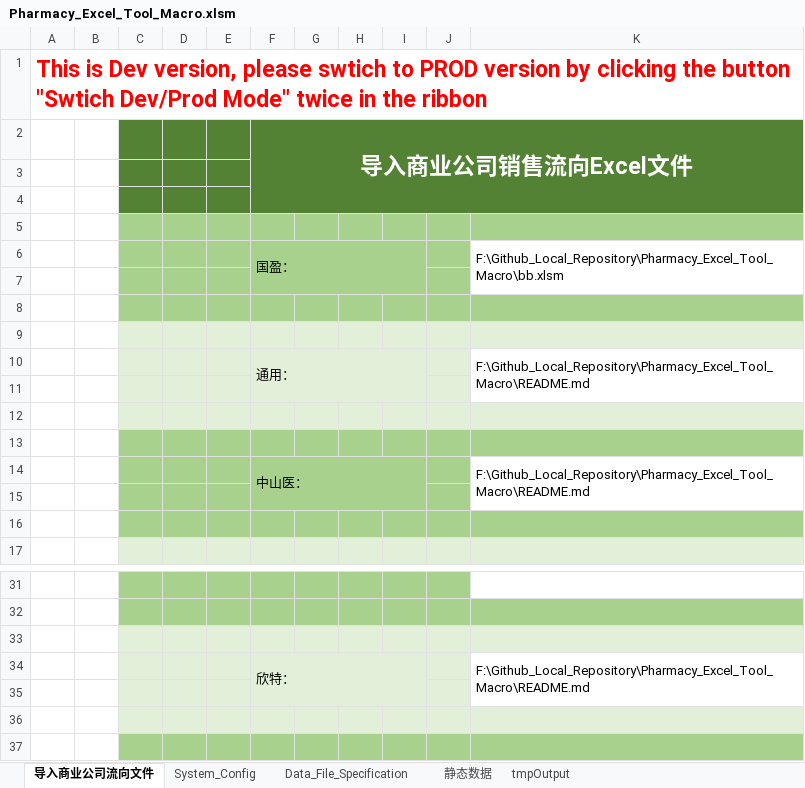
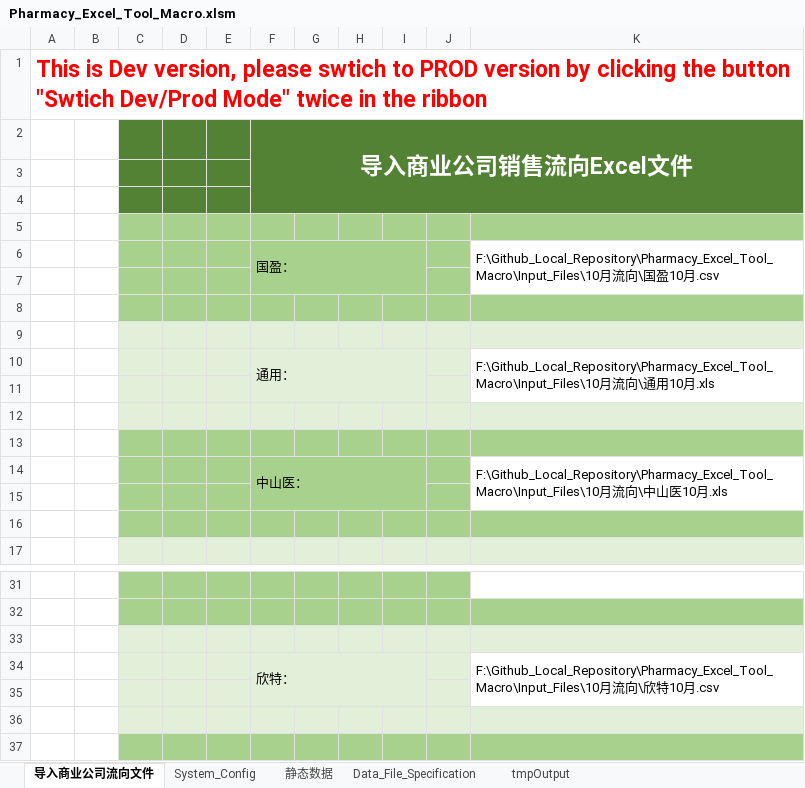
Before and after one commit to Thesaurus0/Pharmacy_Excel_Tool_Macro, an Excel workbook: Pharmacy_Excel_Tool_Macro.xlsm, sheet 导入商业公司流向文件, drawn as a sheet; only a part is shown, gaps mark what is left out; values as stored, in another font and other column widths than the file's, no borders; charts and pictures not drawn; the diff names each change by its address in the sheet, - before the commit and + after, or states it on an @@ line.

```diff
--- a/Pharmacy_Excel_Tool_Macro.xlsm (sheet 导入商业公司流向文件)
+++ b/Pharmacy_Excel_Tool_Macro.xlsm (sheet 导入商业公司流向文件)
@@ sheet tab order changed: 导入商业公司流向文件 | System_Config | 静态数据 | Data_File_Specification | tmpOutput @@
-K6: F:\Github_Local_Repository\Pharmacy_Excel_Tool_Macro\bb.xlsm
+K6: F:\Github_Local_Repository\Pharmacy_Excel_Tool_Macro\Input_Files\10月流向\国盈10月.csv
-K10: F:\Github_Local_Repository\Pharmacy_Excel_Tool_Macro\README.md
+K10: F:\Github_Local_Repository\Pharmacy_Excel_Tool_Macro\Input_Files\10月流向\通用10月.xls
-K14: F:\Github_Local_Repository\Pharmacy_Excel_Tool_Macro\README.md
+K14: F:\Github_Local_Repository\Pharmacy_Excel_Tool_Macro\Input_Files\10月流向\中山医10月.xls
-K34: F:\Github_Local_Repository\Pharmacy_Excel_Tool_Macro\README.md
+K34: F:\Github_Local_Repository\Pharmacy_Excel_Tool_Macro\Input_Files\10月流向\欣特10月.csv
```
Also changed, not shown: sheet 静态数据, sheet System_Config, charts or pictures, 15 other files.
